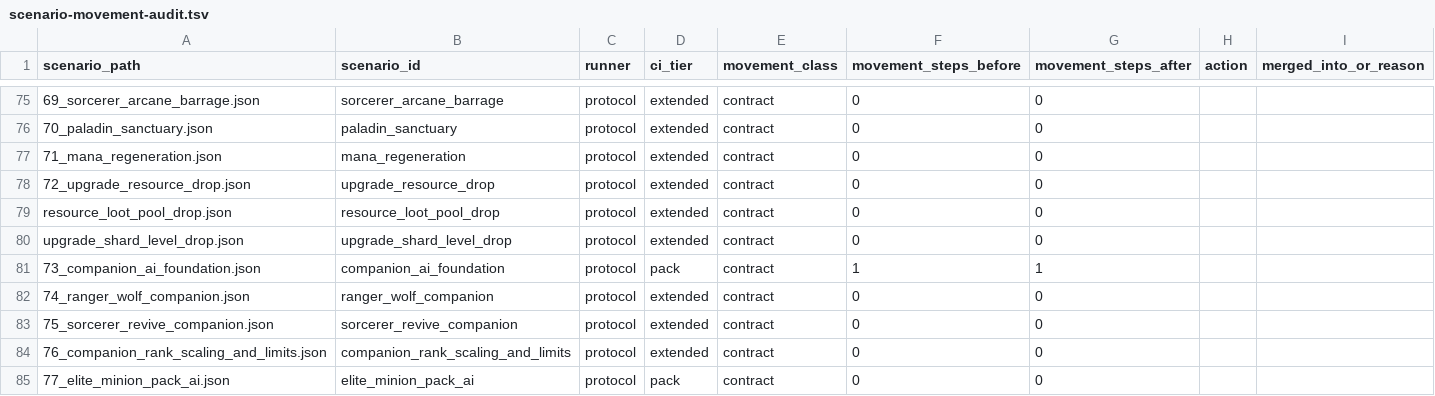
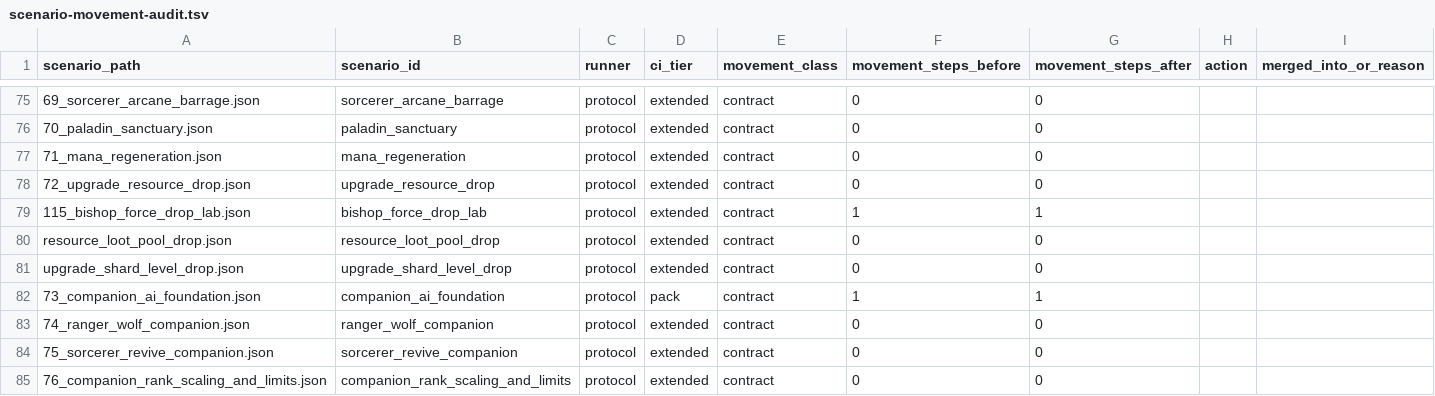
Before and after one commit to mmandrille/arpg-dev, a TSV file: docs/progress/scenario-movement-audit.tsv, drawn as a sheet; only a part is shown, gaps mark what is left out; the shorter side is filled out with more unchanged rows; the diff names each change by its address in the sheet, - before the commit and + after, or states it on an @@ line.

```diff
--- a/docs/progress/scenario-movement-audit.tsv
+++ b/docs/progress/scenario-movement-audit.tsv
+row 79: 115_bishop_force_drop_lab.json | bishop_force_drop_lab | protocol | extended | contract | 1 | 1
```
Also changed, not shown: .maintainability/file-size-baseline.tsv, 33 other files.
